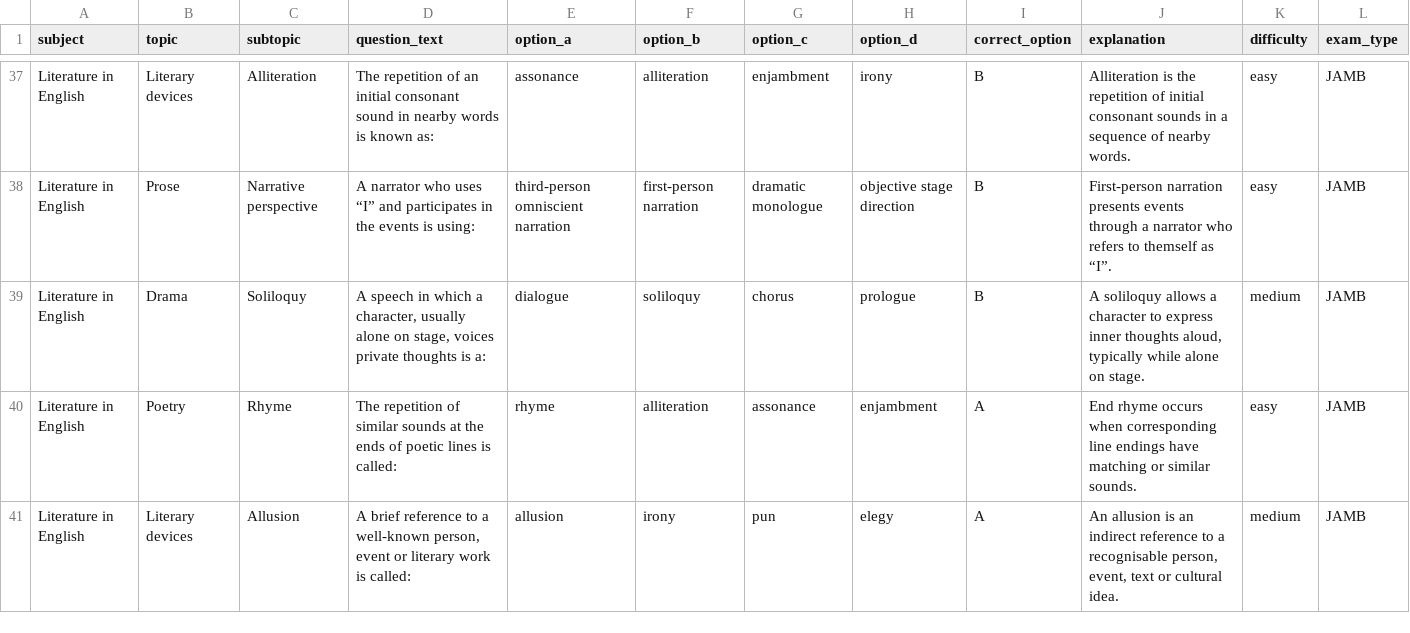
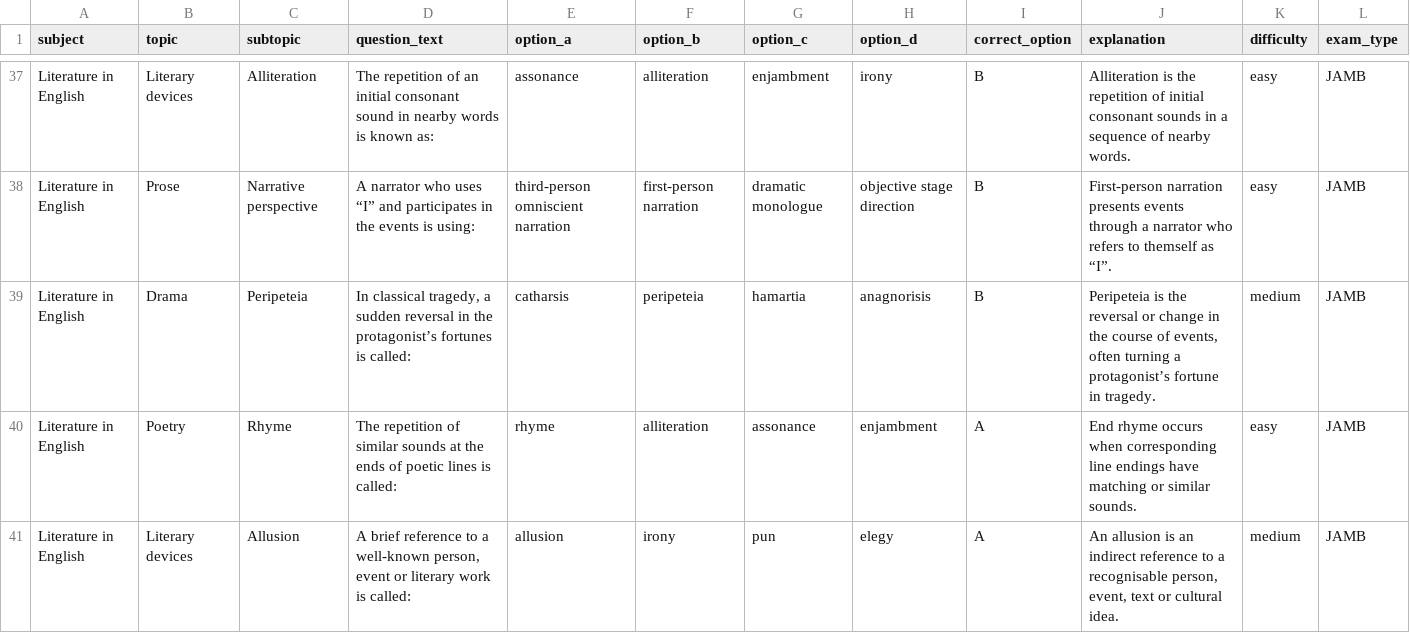
Before and after one commit to timmyjoe385-netizen/EDUKEN-CONSULT-, a CSV file: content/cbt/original-batch-10-40-questions.csv, drawn as a sheet; only a part is shown, gaps mark what is left out; the diff names each change by its address in the sheet, - before the commit and + after, or states it on an @@ line.

Commit message:
Replace repeated literature definition in CBT batch 10

```diff
--- a/content/cbt/original-batch-10-40-questions.csv
+++ b/content/cbt/original-batch-10-40-questions.csv
-C39 (subtopic): Soliloquy
+C39 (subtopic): Peripeteia
-D39 (question_text): A speech in which a character, usually alone on stage, voices private thoughts is a:
+D39 (question_text): In classical tragedy, a sudden reversal in the protagonist’s fortunes is called:
-E39 (option_a): dialogue
+E39 (option_a): catharsis
-F39 (option_b): soliloquy
+F39 (option_b): peripeteia
-G39 (option_c): chorus
+G39 (option_c): hamartia
-H39 (option_d): prologue
+H39 (option_d): anagnorisis
-J39 (explanation): A soliloquy allows a character to express inner thoughts aloud, typically while alone on stage.
+J39 (explanation): Peripeteia is the reversal or change in the course of events, often turning a protagonist’s fortune in tragedy.
```
